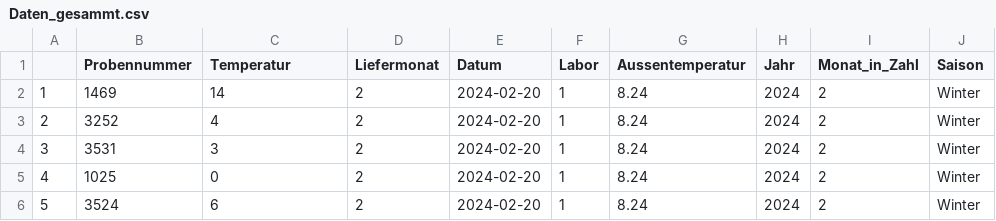
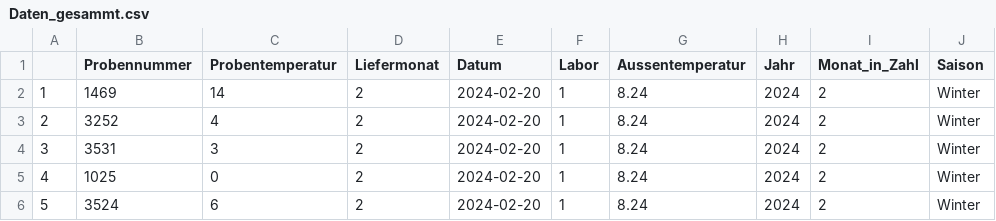
Before and after one commit to rstatszh-k012/projekt-NOnina1, a CSV file: daten/processed/Daten_gesammt.csv, drawn as a sheet; only a part is shown.

```diff
--- a/daten/processed/Daten_gesammt.csv
+++ b/daten/processed/Daten_gesammt.csv
@@ -1,2 +1,2 @@
-"","Probennummer","Temperatur","Liefermonat","Datum","Labor","Aussentemperatur","Jahr","Monat_in_Zahl","Saison"
+"","Probennummer","Probentemperatur","Liefermonat","Datum","Labor","Aussentemperatur","Jahr","Monat_in_Zahl","Saison"
 "1",1469,14,2,2024-02-20,1,8.24,2024,2,"Winter"
```
Also changed, not shown: 15 other files.
